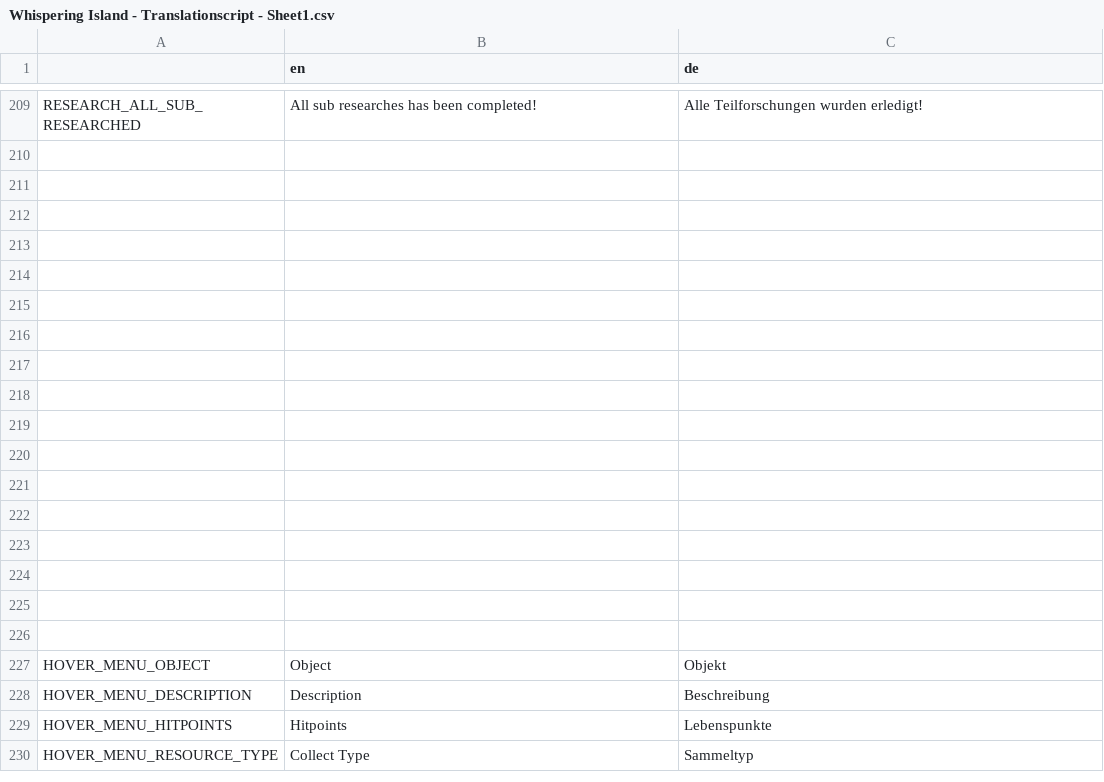
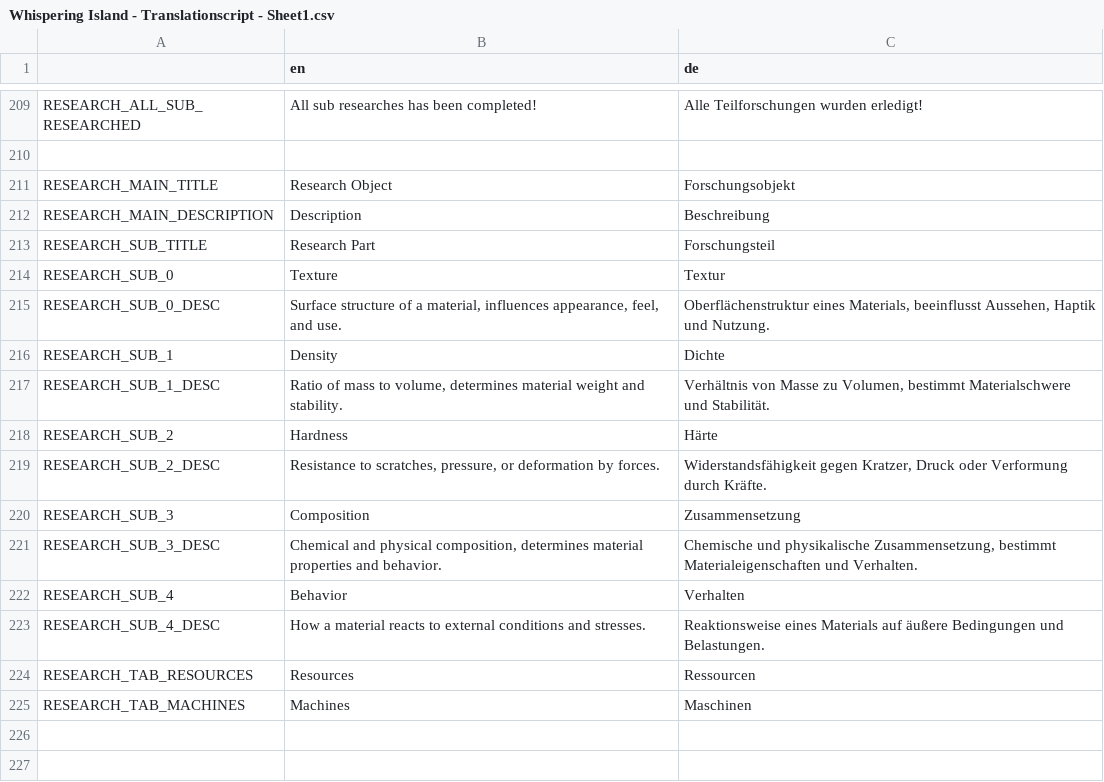
Before and after one commit to LSXAC/Whispering_Island, a CSV file: Whispering Life Data/Translation/Whispering Island - Translationscript - Sheet1.csv, drawn as a sheet; only a part is shown, gaps mark what is left out; the shorter side is filled out with more unchanged rows.

```diff
--- a/Whispering Life Data/Translation/Whispering Island - Translationscript - Sheet1.csv
+++ b/Whispering Life Data/Translation/Whispering Island - Translationscript - Sheet1.csv
@@ -211,2 +211,17 @@ RESEARCH_ALL_SUB_RESEARCHED,All sub researches has been completed!,Alle Teilfors
 ,,
+RESEARCH_MAIN_TITLE,Research Object,Forschungsobjekt
+RESEARCH_MAIN_DESCRIPTION,Description,Beschreibung
+RESEARCH_SUB_TITLE,Research Part,Forschungsteil
+RESEARCH_SUB_0,Texture,Textur
+RESEARCH_SUB_0_DESC,"Surface structure of a material, influences appearance, feel, and use.","Oberflächenstruktur eines Materials, beeinflusst Aussehen, Haptik und Nutzung."
+RESEARCH_SUB_1,Density,Dichte
+RESEARCH_SUB_1_DESC,"Ratio of mass to volume, determines material weight and stability.","Verhältnis von Masse zu Volumen, bestimmt Materialschwere und Stabilität."
+RESEARCH_SUB_2,Hardness,Härte
+RESEARCH_SUB_2_DESC,"Resistance to scratches, pressure, or deformation by forces.","Widerstandsfähigkeit gegen Kratzer, Druck oder Verformung durch Kräfte."
+RESEARCH_SUB_3,Composition,Zusammensetzung
+RESEARCH_SUB_3_DESC,"Chemical and physical composition, determines material properties and behavior.","Chemische und physikalische Zusammensetzung, bestimmt Materialeigenschaften und Verhalten."
+RESEARCH_SUB_4,Behavior,Verhalten
+RESEARCH_SUB_4_DESC,How a material reacts to external conditions and stresses.,Reaktionsweise eines Materials auf äußere Bedingungen und Belastungen.
+RESEARCH_TAB_RESOURCES,Resources,Ressourcen
+RESEARCH_TAB_MACHINES,Machines,Maschinen
 ,,
```
Also changed, not shown: 14 other files.
